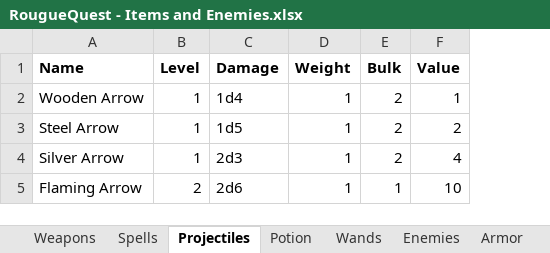
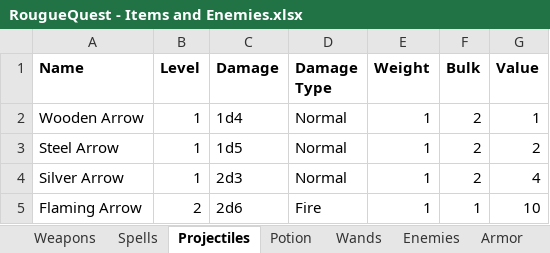
Before and after one commit to NTDLS/RogueQuest, an Excel workbook: RougueQuest - Items and Enemies.xlsx, sheet Projectiles, drawn as a sheet; values as stored, in another font and other column widths than the file's, no borders; the diff names each change by its address in the sheet, - before the commit and + after, or states it on an @@ line.

Commit message:
Added damage and weakness types.

```diff
--- a/RougueQuest - Items and Enemies.xlsx (sheet Projectiles)
+++ b/RougueQuest - Items and Enemies.xlsx (sheet Projectiles)
+column D (Damage Type), rows 2-5: Normal | Normal | Normal | Fire
```
Also changed, not shown: sheet Spells, sheet Potion, sheet Enemies, sheet Weapons, 44 other files.
